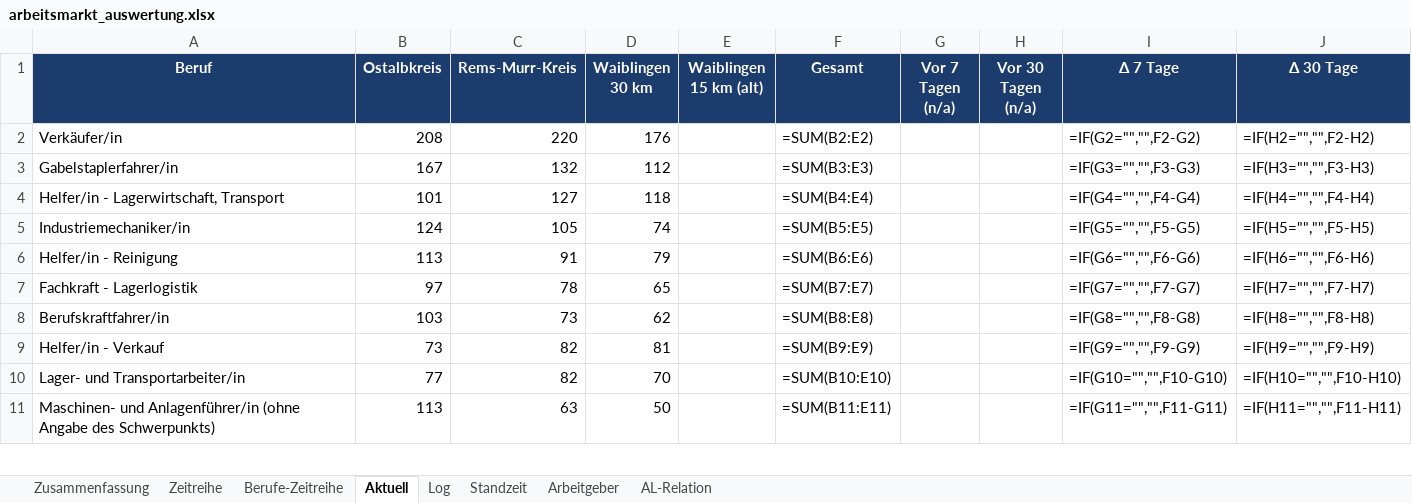
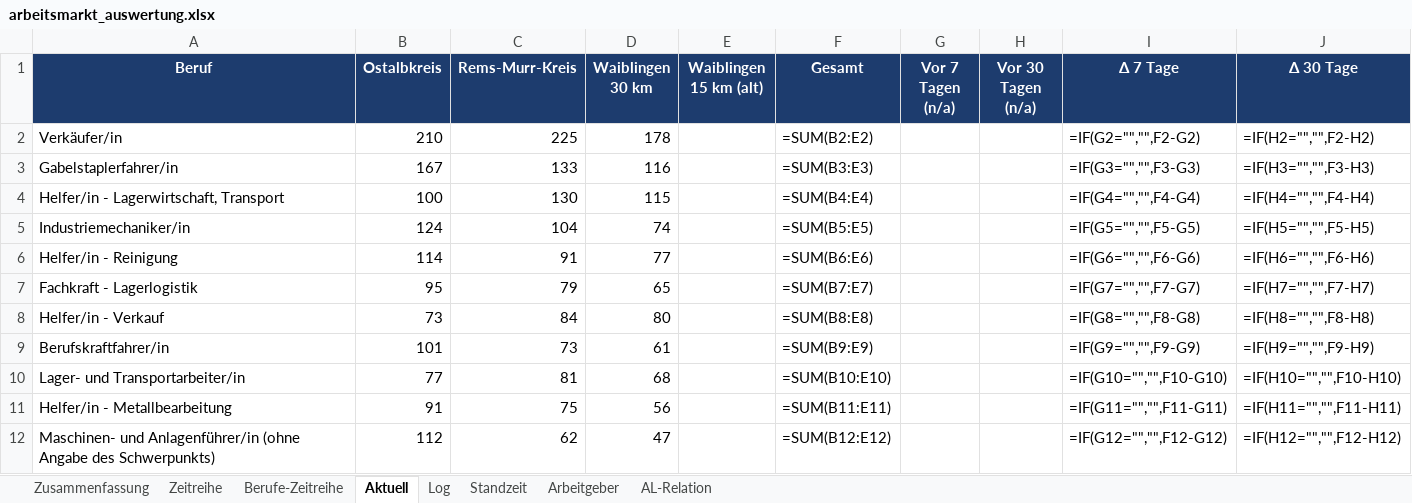
Before and after one commit to Penetrationpasi-hub/Jobs, an Excel workbook: arbeitsmarkt_auswertung.xlsx, sheet Aktuell, drawn as a sheet; only a part is shown; values as stored, in another font and other column widths than the file's, no borders; formulas without a stored value are shown as written; charts and pictures not drawn; removed rows and columns are numbered as before the commit, all else as after; the diff covers the shown part only; the diff names each change by its address in the sheet, - before the commit and + after, or states it on an @@ line.

```diff
--- a/arbeitsmarkt_auswertung.xlsx (sheet Aktuell)
+++ b/arbeitsmarkt_auswertung.xlsx (sheet Aktuell)
-B2 (Ostalbkreis): 208
+B2 (Ostalbkreis): 210
-C2 (Rems-Murr-Kreis): 220
+C2 (Rems-Murr-Kreis): 225
-D2 (Waiblingen 30 km): 176
+D2 (Waiblingen 30 km): 178
-C3 (Rems-Murr-Kreis): 132
+C3 (Rems-Murr-Kreis): 133
-D3 (Waiblingen 30 km): 112
+D3 (Waiblingen 30 km): 116
-B4 (Ostalbkreis): 101
+B4 (Ostalbkreis): 100
-C4 (Rems-Murr-Kreis): 127
+C4 (Rems-Murr-Kreis): 130
-D4 (Waiblingen 30 km): 118
+D4 (Waiblingen 30 km): 115
-C5 (Rems-Murr-Kreis): 105
+C5 (Rems-Murr-Kreis): 104
-B6 (Ostalbkreis): 113
+B6 (Ostalbkreis): 114
-D6 (Waiblingen 30 km): 79
+D6 (Waiblingen 30 km): 77
-B7 (Ostalbkreis): 97
+B7 (Ostalbkreis): 95
-C7 (Rems-Murr-Kreis): 78
+C7 (Rems-Murr-Kreis): 79
-row 8: Berufskraftfahrer/in | 103 | 73 | 62 |  | =SUM(B8:E8) |  |  | =IF(G8="","",F8-G8) | =IF(H8="","",F8-H8)
-C8 (Rems-Murr-Kreis): 82
+C8 (Rems-Murr-Kreis): 84
-D8 (Waiblingen 30 km): 81
+D8 (Waiblingen 30 km): 80
-F8 (Gesamt): =SUM(B9:E9)
+F8 (Gesamt): =SUM(B8:E8)
-I8 (Δ 7 Tage): =IF(G9="","",F9-G9)
+I8 (Δ 7 Tage): =IF(G8="","",F8-G8)
-J8 (Δ 30 Tage): =IF(H9="","",F9-H9)
+J8 (Δ 30 Tage): =IF(H8="","",F8-H8)
+row 9: Berufskraftfahrer/in | 101 | 73 | 61 |  | =SUM(B9:E9) |  |  | =IF(G9="","",F9-G9) | =IF(H9="","",F9-H9)
-C10 (Rems-Murr-Kreis): 82
+C10 (Rems-Murr-Kreis): 81
-D10 (Waiblingen 30 km): 70
+D10 (Waiblingen 30 km): 68
+row 11: Helfer/in - Metallbearbeitung | 91 | 75 | 56 |  | =SUM(B11:E11) |  |  | =IF(G11="","",F11-G11) | =IF(H11="","",F11-H11)
-B12 (Ostalbkreis): 113
+B12 (Ostalbkreis): 112
-C12 (Rems-Murr-Kreis): 63
+C12 (Rems-Murr-Kreis): 62
-D12 (Waiblingen 30 km): 50
+D12 (Waiblingen 30 km): 47
-F12 (Gesamt): =SUM(B11:E11)
+F12 (Gesamt): =SUM(B12:E12)
-I12 (Δ 7 Tage): =IF(G11="","",F11-G11)
+I12 (Δ 7 Tage): =IF(G12="","",F12-G12)
-J12 (Δ 30 Tage): =IF(H11="","",F11-H11)
+J12 (Δ 30 Tage): =IF(H12="","",F12-H12)
```
Also changed, not shown: 6 added rows, 7 removed rows and 67 edited cells elsewhere in this sheet, sheet Log, sheet Standzeit, sheet Arbeitgeber, sheet AL-Relation, sheet Berufe-Zeitreihe, sheet Zeitreihe, 1 more sheet, charts or pictures, 3 other files.
